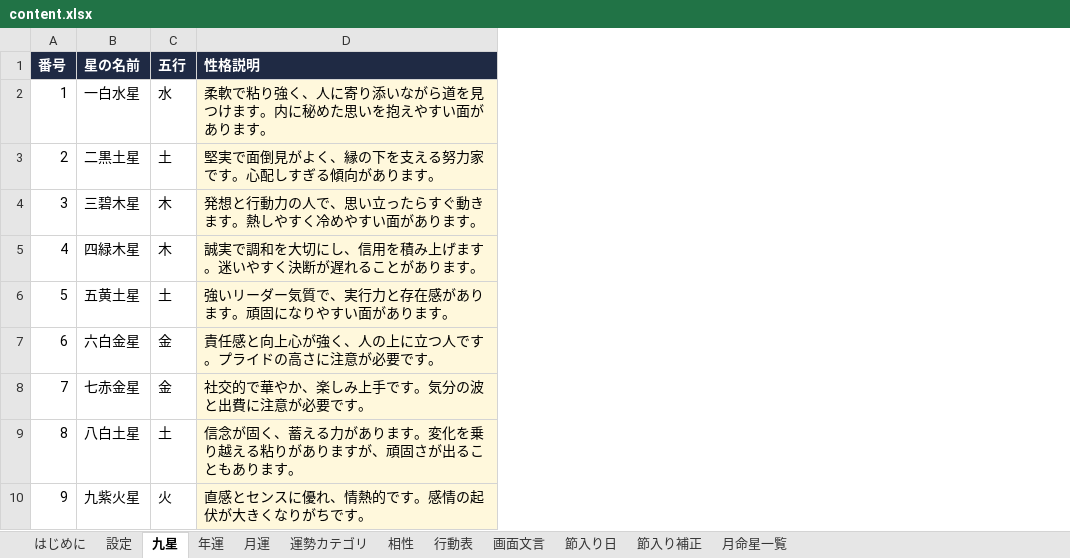
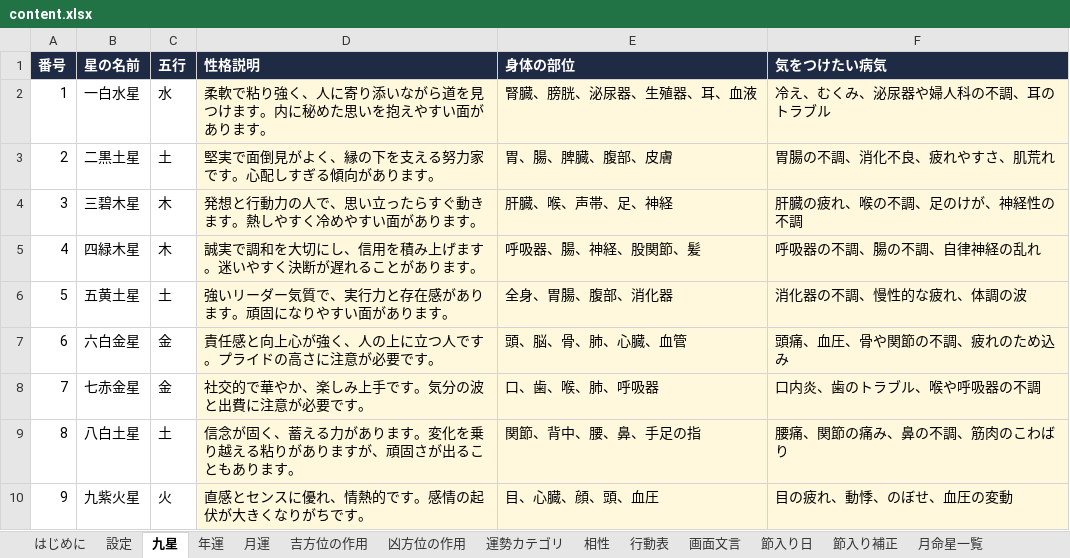
Before and after one commit to chungkyuhum/kigaku, an Excel workbook: content.xlsx, sheet 九星, drawn as a sheet; values as stored, in another font and other column widths than the file's, no borders; the diff names each change by its address in the sheet, - before the commit and + after, or states it on an @@ line.

```diff
--- a/content.xlsx (sheet 九星)
+++ b/content.xlsx (sheet 九星)
+sheet tab: 吉方位の作用
+sheet tab: 凶方位の作用
+column E (身体の部位), rows 2-10: 腎臓、膀胱、泌尿器、生殖器、耳、血液 | 胃、腸、脾臓、腹部、皮膚 | 肝臓、喉、声帯、足、神経 | 呼吸器、腸、神経、股関節、髪 | 全身、胃腸、腹部、消化器 | 頭、脳、骨、肺、心臓、血管 | 口、歯、喉、肺、呼吸器 | 関節、背中、腰、鼻、手足の指 | 目、心臓、顔、頭、血圧
+column F (気をつけたい病気), rows 2-10: 冷え、むくみ、泌尿器や婦人科の不調、耳のトラブル | 胃腸の不調、消化不良、疲れやすさ、肌荒れ | 肝臓の疲れ、喉の不調、足のけが、神経性の不調 | 呼吸器の不調、腸の不調、自律神経の乱れ | 消化器の不調、慢性的な疲れ、体調の波 | 頭痛、血圧、骨や関節の不調、疲れのため込み | 口内炎、歯のトラブル、喉や呼吸器の不調 | 腰痛、関節の痛み、鼻の不調、筋肉のこわばり | 目の疲れ、動悸、のぼせ、血圧の変動
```
Also changed, not shown: sheet 画面文言, sheet はじめに, 1 other file.
